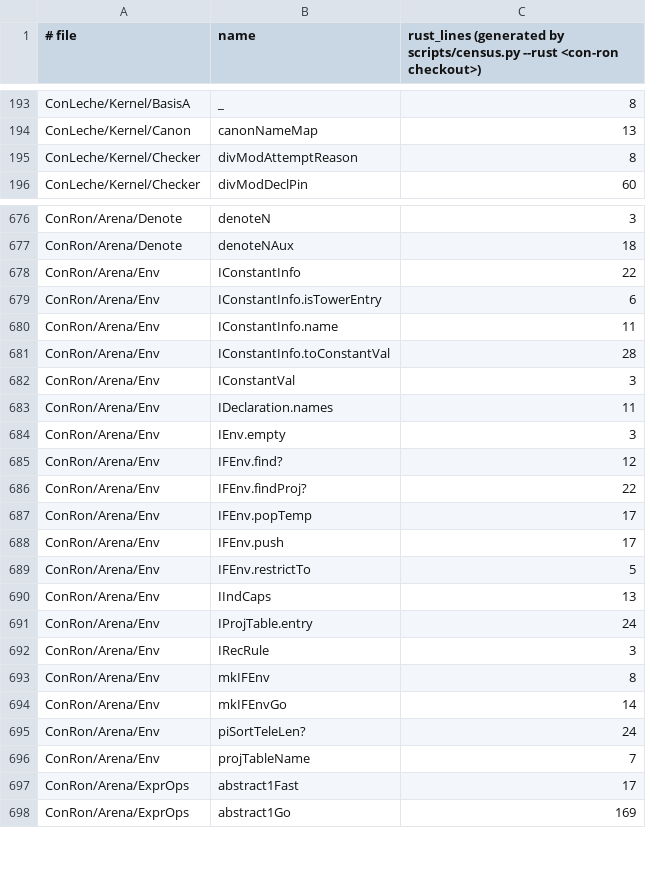
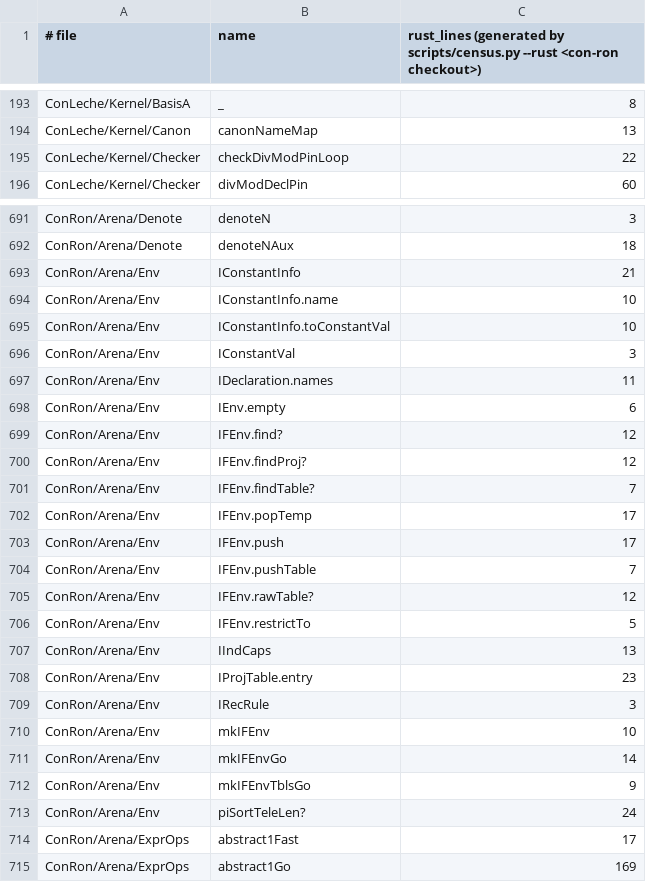
Before and after one commit to leanprover/con-agua, a TSV file: scripts/census-rust.tsv, drawn as a sheet; only a part is shown, gaps mark what is left out; the diff covers the shown part only.

```diff
--- a/scripts/census-rust.tsv
+++ b/scripts/census-rust.tsv
@@ -194,3 +194,3 @@ ConLeche/Kernel/BasisA	_	8
 ConLeche/Kernel/Canon	canonNameMap	13
-ConLeche/Kernel/Checker	divModAttemptReason	8
+ConLeche/Kernel/Checker	checkDivModPinLoop	22
 ConLeche/Kernel/Checker	divModDeclPin	60
@@ -677,21 +692,23 @@ ConRon/Arena/Denote	denoteN	3
 ConRon/Arena/Denote	denoteNAux	18
-ConRon/Arena/Env	IConstantInfo	22
-ConRon/Arena/Env	IConstantInfo.isTowerEntry	6
-ConRon/Arena/Env	IConstantInfo.name	11
-ConRon/Arena/Env	IConstantInfo.toConstantVal	28
+ConRon/Arena/Env	IConstantInfo	21
+ConRon/Arena/Env	IConstantInfo.name	10
+ConRon/Arena/Env	IConstantInfo.toConstantVal	10
 ConRon/Arena/Env	IConstantVal	3
 ConRon/Arena/Env	IDeclaration.names	11
-ConRon/Arena/Env	IEnv.empty	3
+ConRon/Arena/Env	IEnv.empty	6
 ConRon/Arena/Env	IFEnv.find?	12
-ConRon/Arena/Env	IFEnv.findProj?	22
+ConRon/Arena/Env	IFEnv.findProj?	12
+ConRon/Arena/Env	IFEnv.findTable?	7
 ConRon/Arena/Env	IFEnv.popTemp	17
 ConRon/Arena/Env	IFEnv.push	17
+ConRon/Arena/Env	IFEnv.pushTable	7
+ConRon/Arena/Env	IFEnv.rawTable?	12
 ConRon/Arena/Env	IFEnv.restrictTo	5
 ConRon/Arena/Env	IIndCaps	13
-ConRon/Arena/Env	IProjTable.entry	24
+ConRon/Arena/Env	IProjTable.entry	23
 ConRon/Arena/Env	IRecRule	3
-ConRon/Arena/Env	mkIFEnv	8
+ConRon/Arena/Env	mkIFEnv	10
 ConRon/Arena/Env	mkIFEnvGo	14
+ConRon/Arena/Env	mkIFEnvTblsGo	9
 ConRon/Arena/Env	piSortTeleLen?	24
-ConRon/Arena/Env	projTableName	7
 ConRon/Arena/ExprOps	abstract1Fast	17
```
Also changed, not shown: 25 added rows, 5 removed rows and 38 edited cells elsewhere in this file, 46 other files.
